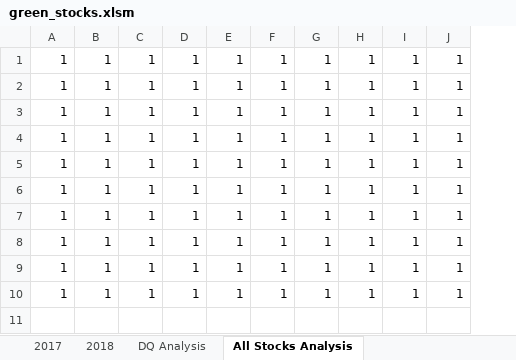
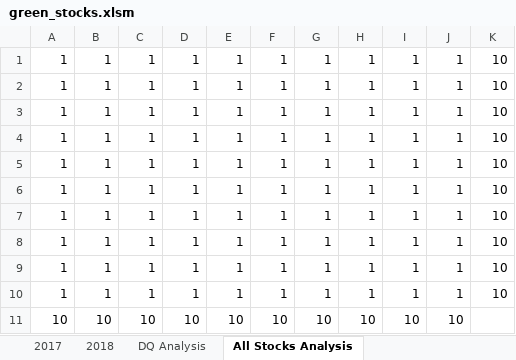
Before and after one commit to agbc317/stock-analysis, an Excel workbook: green_stocks.xlsm, sheet All Stocks Analysis, drawn as a sheet; values as stored, in another font and other column widths than the file's, no borders; the diff names each change by its address in the sheet, - before the commit and + after, or states it on an @@ line.

Commit message:
Correcting updated to 2.3.2

```diff
--- a/green_stocks.xlsm (sheet All Stocks Analysis)
+++ b/green_stocks.xlsm (sheet All Stocks Analysis)
+column K, rows 1-10: all 10
+row 11: 10 | 10 | 10 | 10 | 10 | 10 | 10 | 10 | 10 | 10
```
